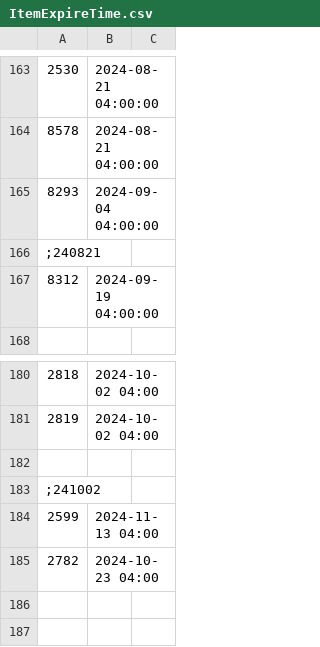
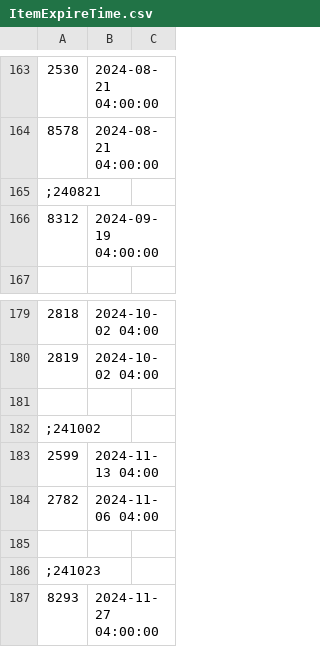
Before and after one commit to larn503/CSNZ_Server, a CSV file: bin/Data/ItemExpireTime.csv, drawn as a sheet; only a part is shown, gaps mark what is left out.

```diff
--- a/bin/Data/ItemExpireTime.csv
+++ b/bin/Data/ItemExpireTime.csv
@@ -164,3 +164,2 @@
 8578,2024-08-21 04:00:00,
-8293,2024-09-04 04:00:00,
 ;240821
@@ -184,2 +183,5 @@
 2599,2024-11-13 04:00,
-2782,2024-10-23 04:00,
+2782,2024-11-06 04:00,
+
+;241023
+8293,2024-11-27 04:00:00,
```
Also changed, not shown: bin/Data/Item.csv, bin/Data/MapList.csv, 20 other files.
